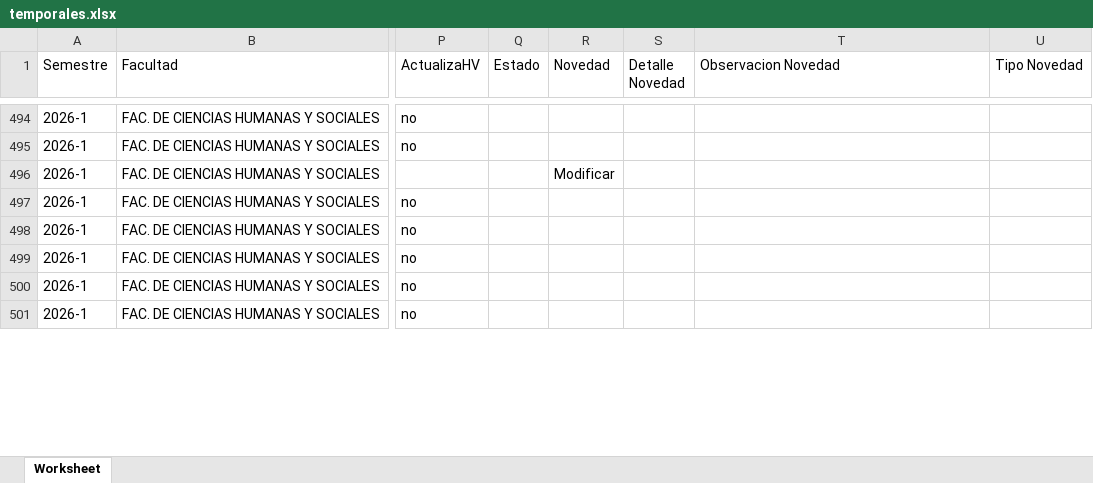
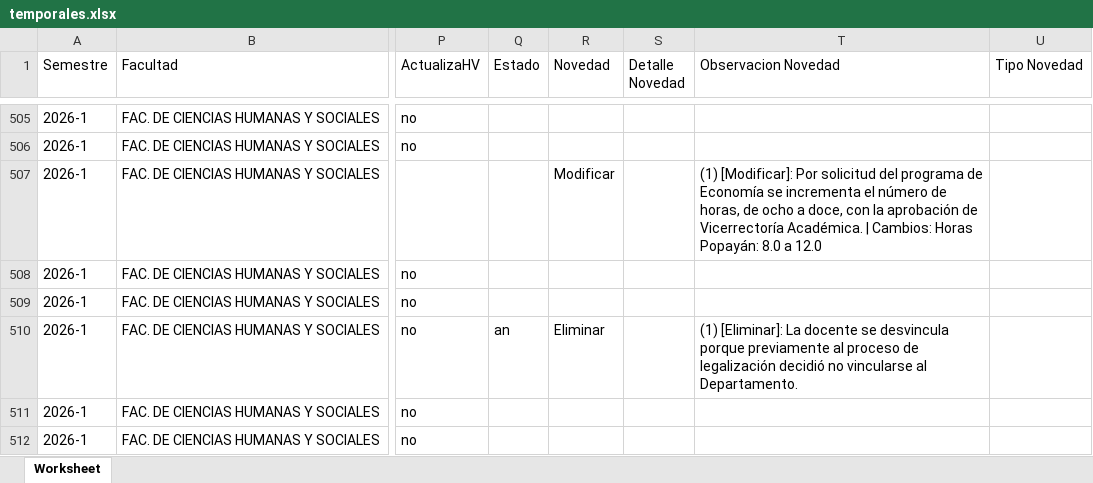
Before and after one commit to elmerjs/temporales, an Excel workbook: temporales.xlsx, sheet Worksheet, drawn as a sheet; only a part is shown, gaps mark what is left out; values as stored, in another font and other column widths than the file's, no cell formats; addresses are those after the commit; the diff covers the shown part only; the diff names each change by its address in the sheet, - before the commit and + after, or states it on an @@ line.

```diff
--- a/temporales.xlsx (sheet Worksheet)
+++ b/temporales.xlsx (sheet Worksheet)
-T507 (Observacion Novedad): (empty)
+T507 (Observacion Novedad): (1) [Modificar]: Por solicitud del programa de Economía se incrementa el número de horas, de ocho a doce, con la aprobación de Vicerrectoría Académica. | Cambios: Horas Popayán: 8.0 a 12.0
-Q510 (Estado): (empty)
+Q510 (Estado): an
-R510 (Novedad): (empty)
+R510 (Novedad): Eliminar
-T510 (Observacion Novedad): (empty)
+T510 (Observacion Novedad): (1) [Eliminar]: La docente se desvincula porque previamente al proceso de legalización decidió no vincularse al Departamento.
```
Also changed, not shown: 20 added rows, 7 removed rows and 296 edited cells elsewhere in this sheet, cell formats, 26 other files.
